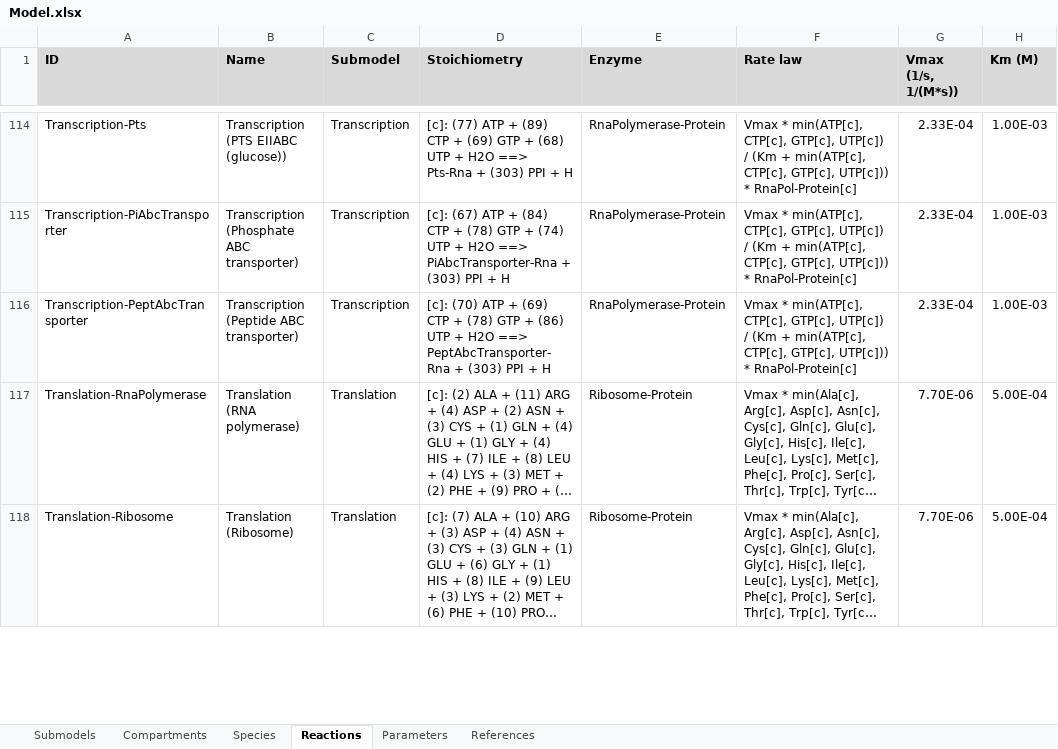
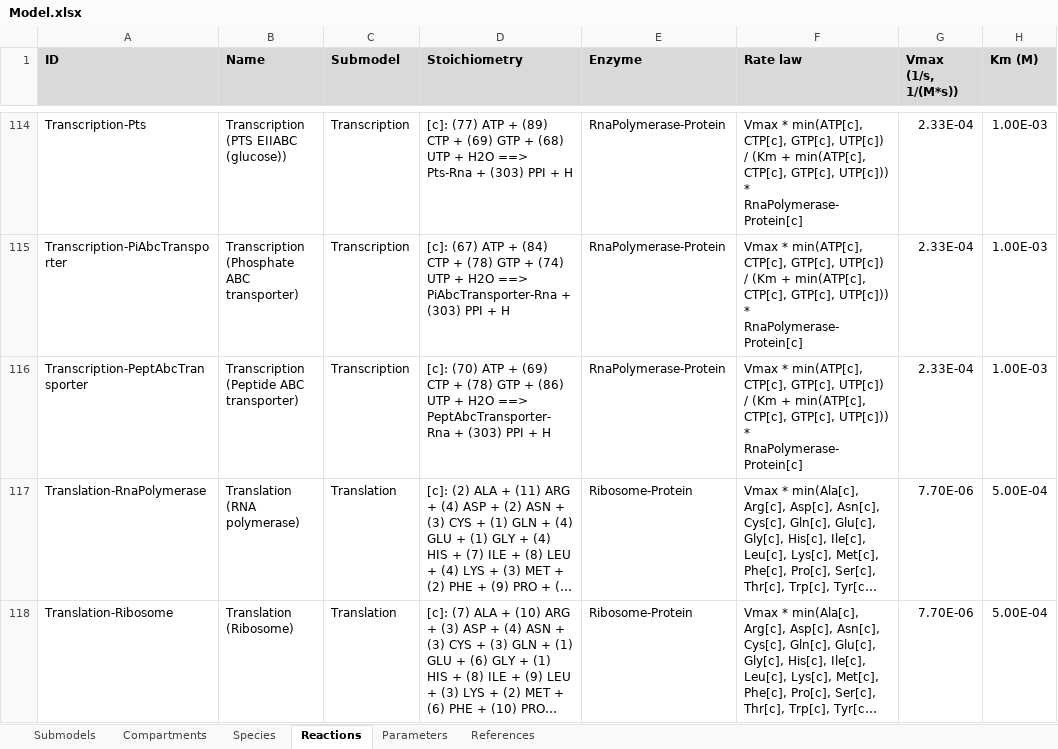
Before and after one commit to KarrLab/WcModelingTutorial, an Excel workbook: data/Model.xlsx, sheet Reactions, drawn as a sheet; only a part is shown, gaps mark what is left out; long unchanged cells end in …; values as stored, in another font and other column widths than the file's, no borders; charts and pictures not drawn; the diff covers the shown part only; the diff names each change by its address in the sheet, - before the commit and + after, or states it on an @@ line.

Commit message:
fixing transcription rate law

```diff
--- a/data/Model.xlsx (sheet Reactions)
+++ b/data/Model.xlsx (sheet Reactions)
-F114:F116 (Rate law): …UTP[c])) * RnaPol-Protein[c]
+F114:F116 (Rate law): …UTP[c])) * RnaPolymerase-Protein[c]
```
Also changed, not shown: 27 edited cells elsewhere in this sheet, 1 other file.
